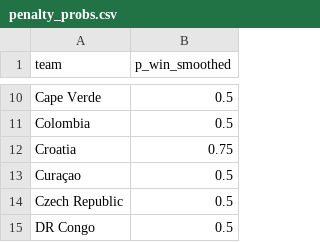
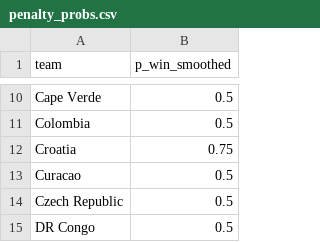
Before and after one commit to FelipeRaul97/forescore-mundial-2026, a CSV file: penalty_probs.csv, drawn as a sheet; only a part is shown, gaps mark what is left out.

```diff
--- a/penalty_probs.csv
+++ b/penalty_probs.csv
@@ -12,3 +12,3 @@ Colombia,0.5
 Croatia,0.75
-Curaçao,0.5
+Curacao,0.5
 Czech Republic,0.5
```
Also changed, not shown: dixon_coles_params.csv, dixon_coles_params_elo.csv, 11 other files.
